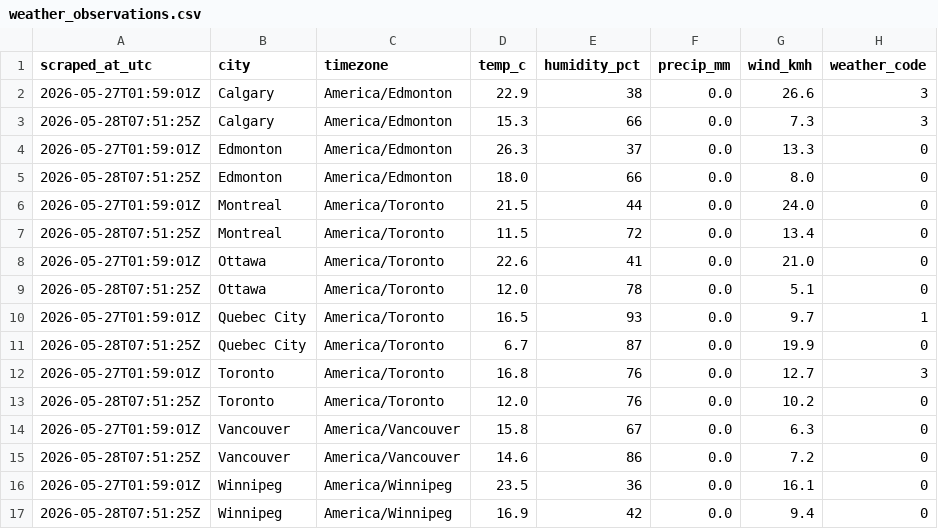
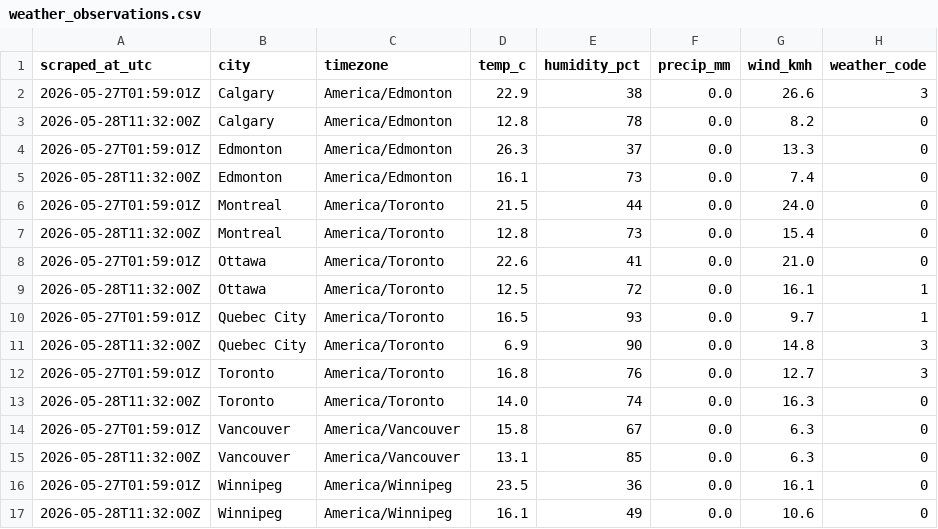
Before and after one commit to imran-ahmed377/autotracker-ai, a CSV file: output/weather_observations.csv, drawn as a sheet.

```diff
--- a/output/weather_observations.csv
+++ b/output/weather_observations.csv
@@ -2,16 +2,16 @@ scraped_at_utc,city,timezone,temp_c,humidity_pct,precip_mm,wind_kmh,weather_code
 2026-05-27T01:59:01Z,Calgary,America/Edmonton,22.9,38,0.0,26.6,3
-2026-05-28T07:51:25Z,Calgary,America/Edmonton,15.3,66,0.0,7.3,3
+2026-05-28T11:32:00Z,Calgary,America/Edmonton,12.8,78,0.0,8.2,0
 2026-05-27T01:59:01Z,Edmonton,America/Edmonton,26.3,37,0.0,13.3,0
-2026-05-28T07:51:25Z,Edmonton,America/Edmonton,18.0,66,0.0,8.0,0
+2026-05-28T11:32:00Z,Edmonton,America/Edmonton,16.1,73,0.0,7.4,0
 2026-05-27T01:59:01Z,Montreal,America/Toronto,21.5,44,0.0,24.0,0
-2026-05-28T07:51:25Z,Montreal,America/Toronto,11.5,72,0.0,13.4,0
+2026-05-28T11:32:00Z,Montreal,America/Toronto,12.8,73,0.0,15.4,0
 2026-05-27T01:59:01Z,Ottawa,America/Toronto,22.6,41,0.0,21.0,0
-2026-05-28T07:51:25Z,Ottawa,America/Toronto,12.0,78,0.0,5.1,0
+2026-05-28T11:32:00Z,Ottawa,America/Toronto,12.5,72,0.0,16.1,1
 2026-05-27T01:59:01Z,Quebec City,America/Toronto,16.5,93,0.0,9.7,1
-2026-05-28T07:51:25Z,Quebec City,America/Toronto,6.7,87,0.0,19.9,0
+2026-05-28T11:32:00Z,Quebec City,America/Toronto,6.9,90,0.0,14.8,3
 2026-05-27T01:59:01Z,Toronto,America/Toronto,16.8,76,0.0,12.7,3
-2026-05-28T07:51:25Z,Toronto,America/Toronto,12.0,76,0.0,10.2,0
+2026-05-28T11:32:00Z,Toronto,America/Toronto,14.0,74,0.0,16.3,0
 2026-05-27T01:59:01Z,Vancouver,America/Vancouver,15.8,67,0.0,6.3,0
-2026-05-28T07:51:25Z,Vancouver,America/Vancouver,14.6,86,0.0,7.2,0
+2026-05-28T11:32:00Z,Vancouver,America/Vancouver,13.1,85,0.0,6.3,0
 2026-05-27T01:59:01Z,Winnipeg,America/Winnipeg,23.5,36,0.0,16.1,0
-2026-05-28T07:51:25Z,Winnipeg,America/Winnipeg,16.9,42,0.0,9.4,0
+2026-05-28T11:32:00Z,Winnipeg,America/Winnipeg,16.1,49,0.0,10.6,0
```
Also changed, not shown: output/weather_daily.csv, 8 other files.
